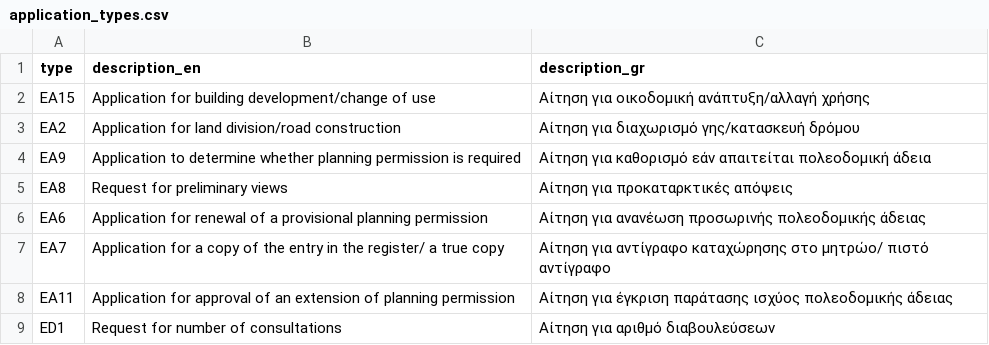
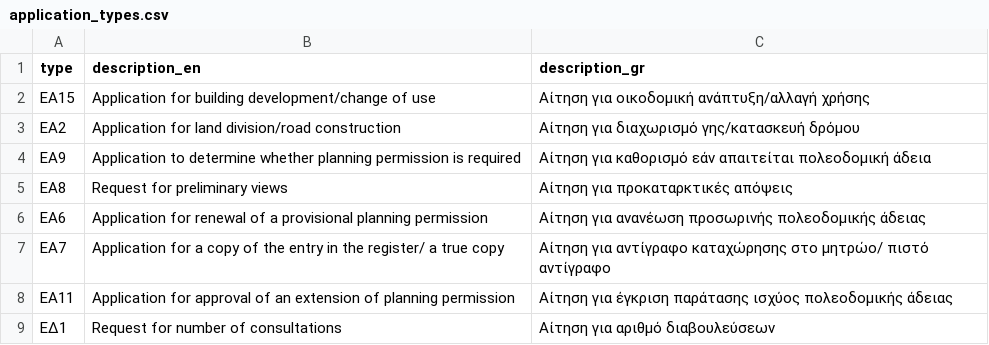
Before and after one commit to cloud-datastacks/eoaa-analytics, a CSV file: data/application_types.csv, drawn as a sheet.

```diff
--- a/data/application_types.csv
+++ b/data/application_types.csv
@@ -1,9 +1,9 @@
 type,description_en,description_gr
-EA15,Application for building development/change of use,Αίτηση για οικοδομική ανάπτυξη/αλλαγή χρήσης
-EA2,Application for land division/road construction,Αίτηση για διαχωρισμό γης/κατασκευή δρόμου
-EA9,Application to determine whether planning permission is required,Αίτηση για καθορισμό εάν απαιτείται πολεοδομική άδεια
-EA8,Request for preliminary views,Αίτηση για προκαταρκτικές απόψεις
-EA6,Application for renewal of a provisional planning permission,Αίτηση για ανανέωση προσωρινής πολεοδομικής άδειας
-EA7,Application for a copy of the entry in the register/ a true copy,Αίτηση για αντίγραφο καταχώρησης στο μητρώο/ πιστό αντίγραφο
-EA11,Application for approval of an extension of planning permission,Αίτηση για έγκριση παράτασης ισχύος πολεοδομικής άδειας
-ED1,Request for number of consultations,Αίτηση για αριθμό διαβουλεύσεων
+ΕΑ15,Application for building development/change of use,Αίτηση για οικοδομική ανάπτυξη/αλλαγή χρήσης
+ΕΑ2,Application for land division/road construction,Αίτηση για διαχωρισμό γης/κατασκευή δρόμου
+ΕΑ9,Application to determine whether planning permission is required,Αίτηση για καθορισμό εάν απαιτείται πολεοδομική άδεια
+ΕΑ8,Request for preliminary views,Αίτηση για προκαταρκτικές απόψεις
+ΕΑ6,Application for renewal of a provisional planning permission,Αίτηση για ανανέωση προσωρινής πολεοδομικής άδειας
+ΕΑ7,Application for a copy of the entry in the register/ a true copy,Αίτηση για αντίγραφο καταχώρησης στο μητρώο/ πιστό αντίγραφο
+ΕΑ11,Application for approval of an extension of planning permission,Αίτηση για έγκριση παράτασης ισχύος πολεοδομικής άδειας
+ΕΔ1,Request for number of consultations,Αίτηση για αριθμό διαβουλεύσεων
```
Also changed, not shown: 6 other files.
